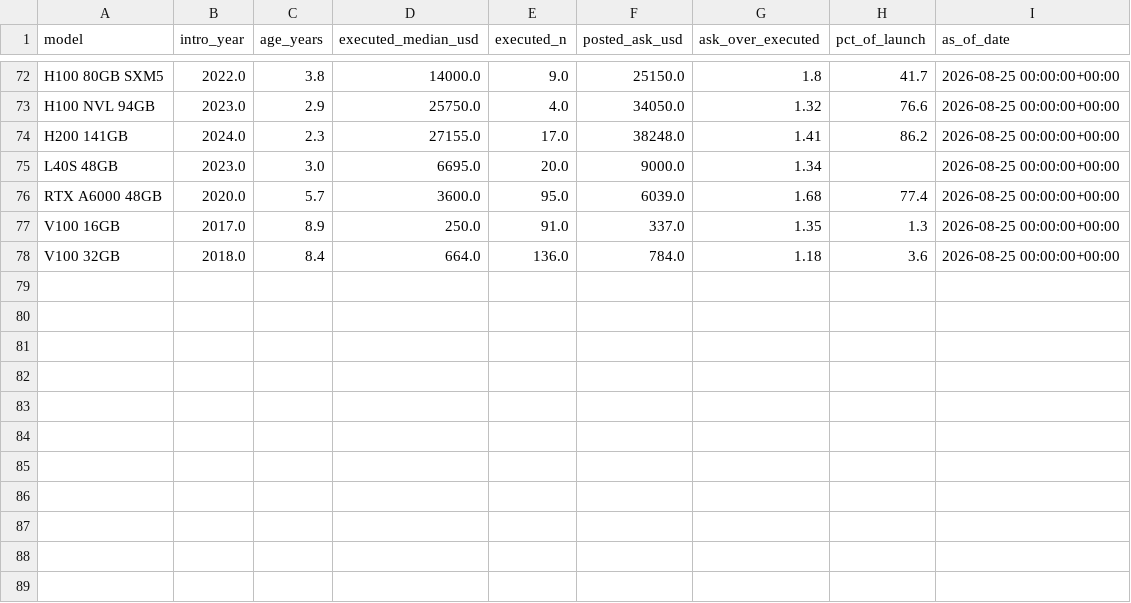
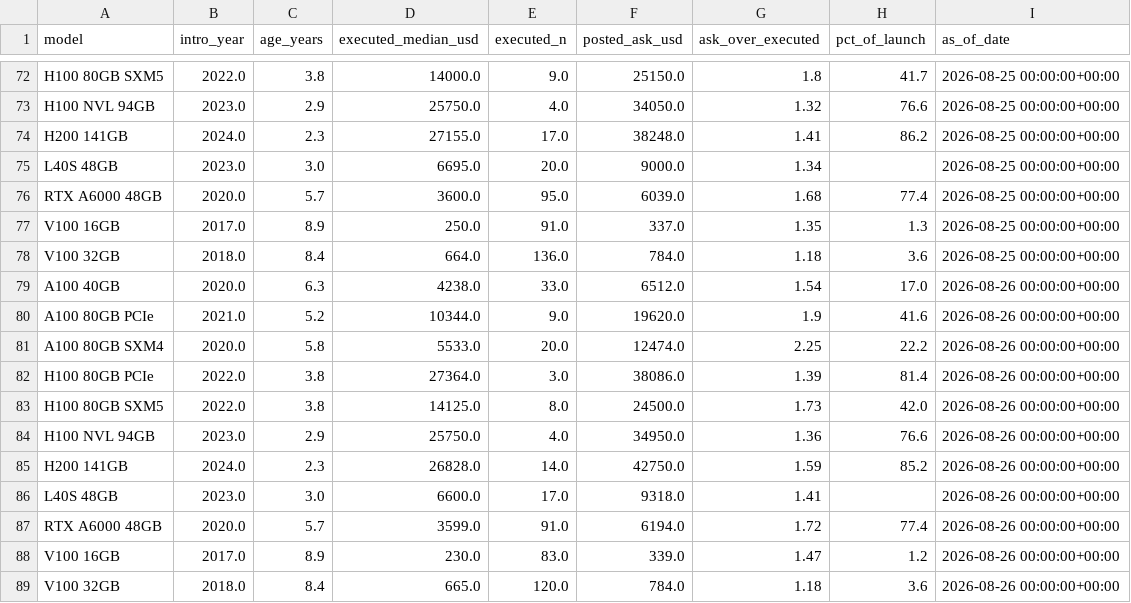
Before and after one commit to charlieamadeus/bipp-streamlit, a CSV file: data/history/hardware.csv, drawn as a sheet; only a part is shown, gaps mark what is left out.

```diff
--- a/data/history/hardware.csv
+++ b/data/history/hardware.csv
@@ -78 +78,12 @@ V100 16GB,2017.0,8.9,250.0,91.0,337.0,1.35,1.3,2026-08-25 00:00:00+00:00
 V100 32GB,2018.0,8.4,664.0,136.0,784.0,1.18,3.6,2026-08-25 00:00:00+00:00
+A100 40GB,2020.0,6.3,4238.0,33.0,6512.0,1.54,17.0,2026-08-26 00:00:00+00:00
+A100 80GB PCIe,2021.0,5.2,10344.0,9.0,19620.0,1.9,41.6,2026-08-26 00:00:00+00:00
+A100 80GB SXM4,2020.0,5.8,5533.0,20.0,12474.0,2.25,22.2,2026-08-26 00:00:00+00:00
+H100 80GB PCIe,2022.0,3.8,27364.0,3.0,38086.0,1.39,81.4,2026-08-26 00:00:00+00:00
+H100 80GB SXM5,2022.0,3.8,14125.0,8.0,24500.0,1.73,42.0,2026-08-26 00:00:00+00:00
+H100 NVL 94GB,2023.0,2.9,25750.0,4.0,34950.0,1.36,76.6,2026-08-26 00:00:00+00:00
+H200 141GB,2024.0,2.3,26828.0,14.0,42750.0,1.59,85.2,2026-08-26 00:00:00+00:00
+L40S 48GB,2023.0,3.0,6600.0,17.0,9318.0,1.41,,2026-08-26 00:00:00+00:00
+RTX A6000 48GB,2020.0,5.7,3599.0,91.0,6194.0,1.72,77.4,2026-08-26 00:00:00+00:00
+V100 16GB,2017.0,8.9,230.0,83.0,339.0,1.47,1.2,2026-08-26 00:00:00+00:00
+V100 32GB,2018.0,8.4,665.0,120.0,784.0,1.18,3.6,2026-08-26 00:00:00+00:00
```
Also changed, not shown: 3 other files.
